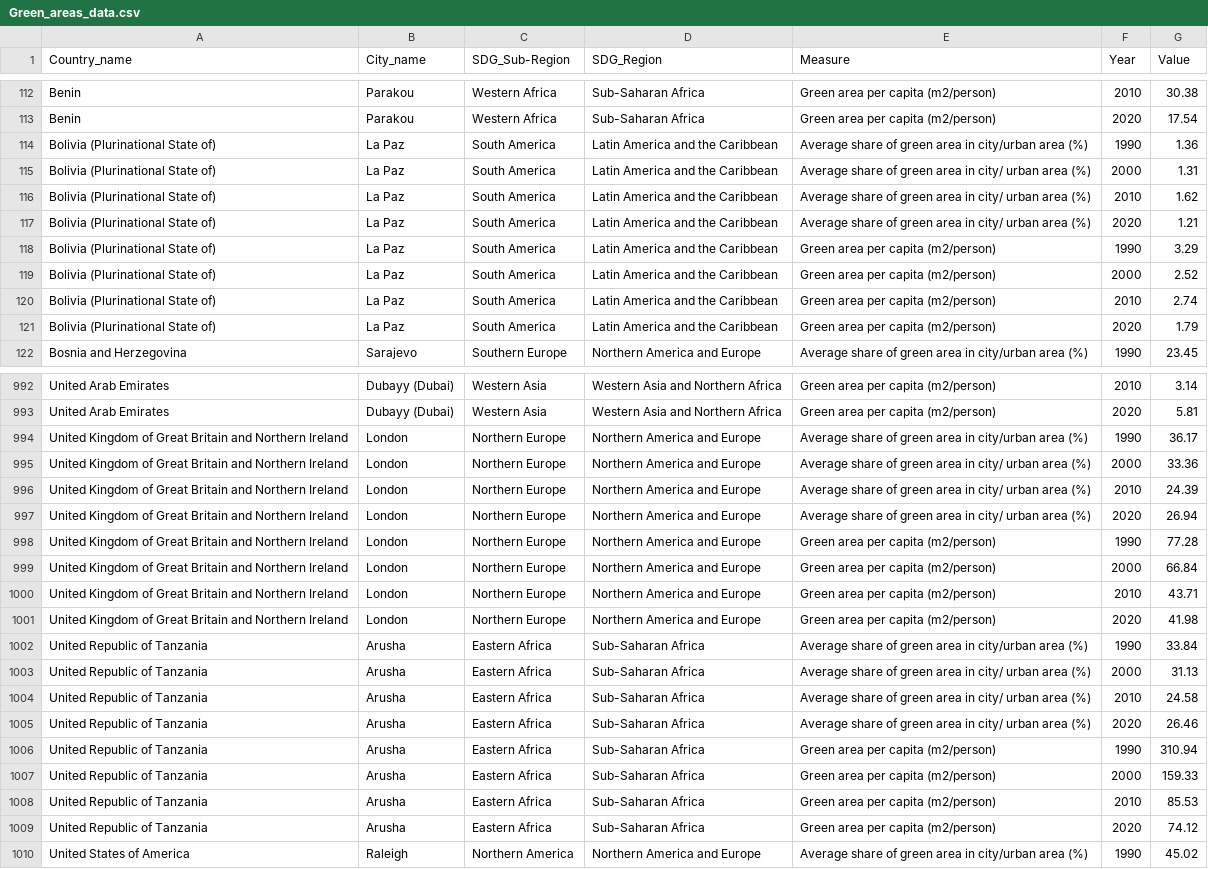
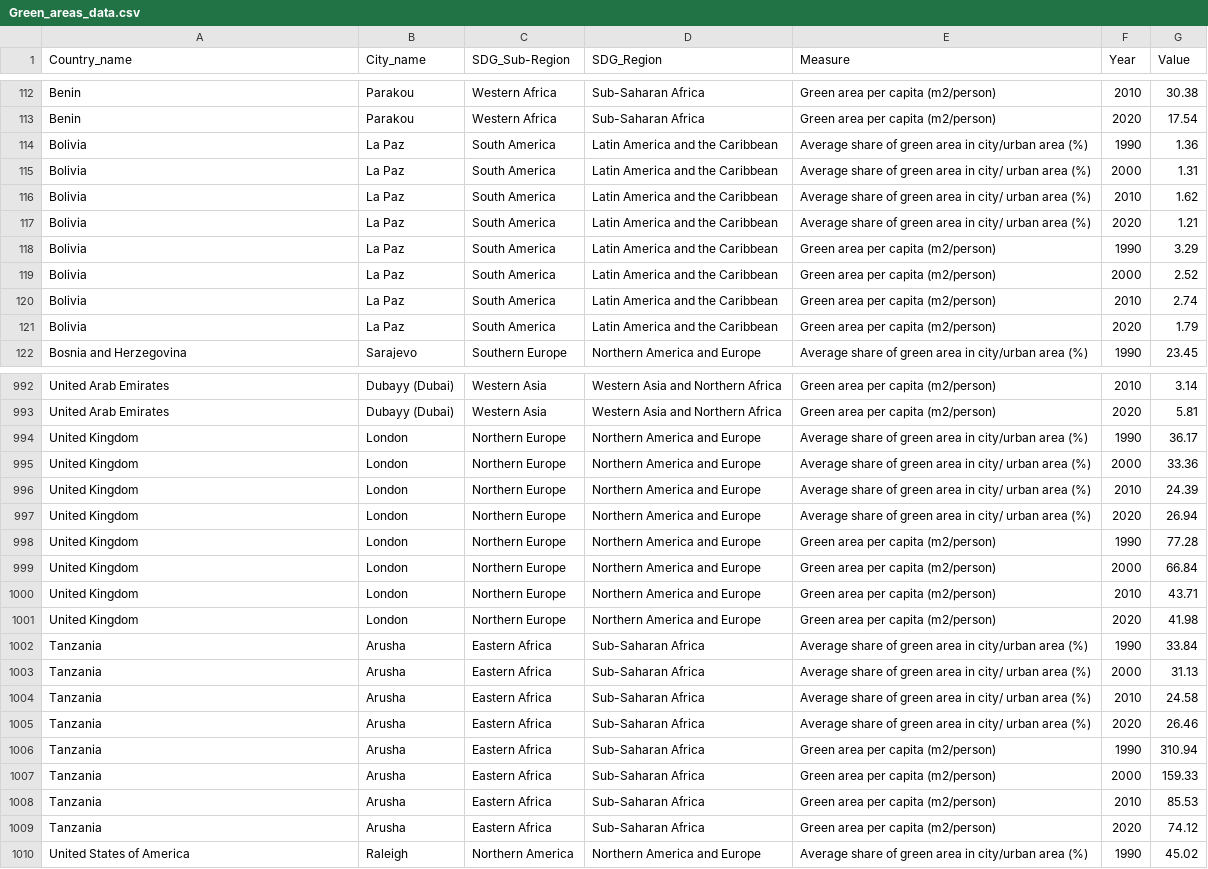
Before and after one commit to tiadavies/Assignment_2, a CSV file: Green_areas_data.csv, drawn as a sheet; only a part is shown, gaps mark what is left out; the diff covers the shown part only; the diff names each change by its address in the sheet, - before the commit and + after, or states it on an @@ line.

```diff
--- a/Green_areas_data.csv
+++ b/Green_areas_data.csv
-A114:A121 (Country_name): Bolivia (Plurinational State of)
+A114:A121 (Country_name): Bolivia
-A994:A1001 (Country_name): United Kingdom of Great Britain and Northern Ireland
+A994:A1001 (Country_name): United Kingdom
-A1002:A1009 (Country_name): United Republic of Tanzania
+A1002:A1009 (Country_name): Tanzania
```
Also changed, not shown: 87 edited cells elsewhere in this file.
